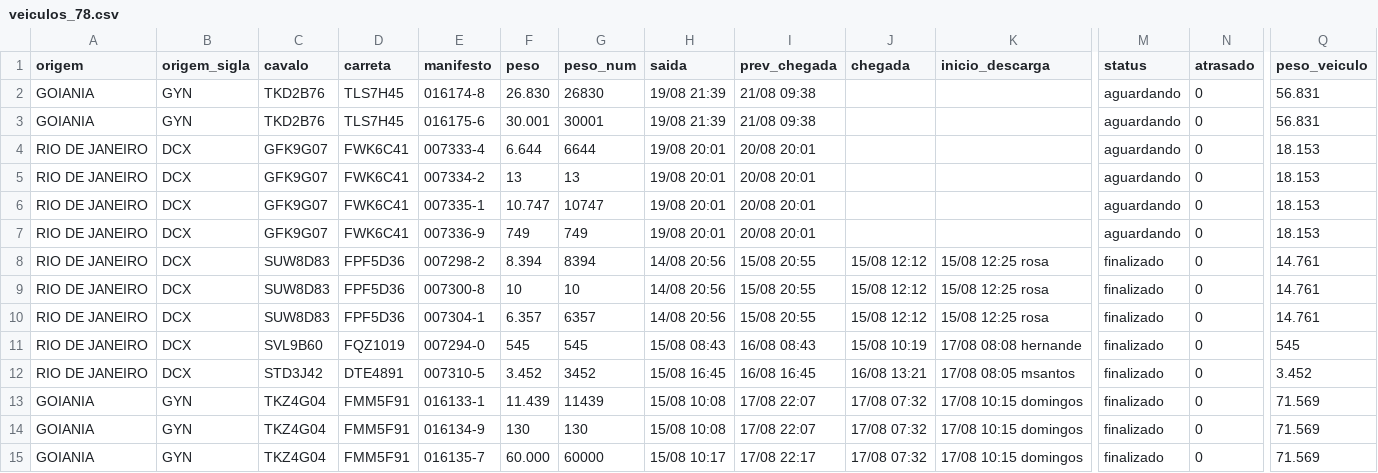
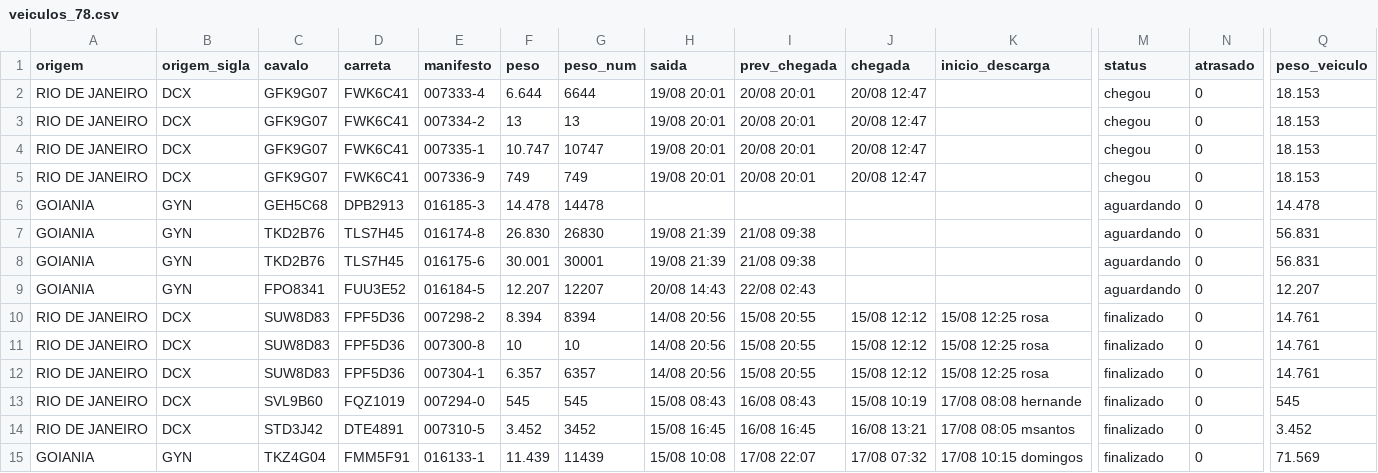
Before and after one commit to binhotransportes15/coletas-ace, a CSV file: dashboard/data/armazem/veiculos_78.csv, drawn as a sheet; only a part is shown, gaps mark what is left out; the shorter side is filled out with more unchanged rows; removed rows and columns are numbered as before the commit, all else as after; rows hold the shown columns only; the diff names each change by its address in the sheet, - before the commit and + after, or states it on an @@ line.

```diff
--- a/dashboard/data/armazem/veiculos_78.csv
+++ b/dashboard/data/armazem/veiculos_78.csv
+row 2: RIO DE JANEIRO | DCX | GFK9G07 | FWK6C41 | 007333-4 | 6.644 | 6644 | 19/08 20:01 | 20/08 20:01 | 20/08 12:47 |  | chegou | 0 | 18.153
+row 3: RIO DE JANEIRO | DCX | GFK9G07 | FWK6C41 | 007334-2 | 13 | 13 | 19/08 20:01 | 20/08 20:01 | 20/08 12:47 |  | chegou | 0 | 18.153
+row 4: RIO DE JANEIRO | DCX | GFK9G07 | FWK6C41 | 007335-1 | 10.747 | 10747 | 19/08 20:01 | 20/08 20:01 | 20/08 12:47 |  | chegou | 0 | 18.153
+row 5: RIO DE JANEIRO | DCX | GFK9G07 | FWK6C41 | 007336-9 | 749 | 749 | 19/08 20:01 | 20/08 20:01 | 20/08 12:47 |  | chegou | 0 | 18.153
+row 6: GOIANIA | GYN | GEH5C68 | DPB2913 | 016185-3 | 14.478 | 14478 |  |  |  |  | aguardando | 0 | 14.478
-row 4: RIO DE JANEIRO | DCX | GFK9G07 | FWK6C41 | 007333-4 | 6.644 | 6644 | 19/08 20:01 | 20/08 20:01 |  |  | aguardando | 0 | 18.153
-row 5: RIO DE JANEIRO | DCX | GFK9G07 | FWK6C41 | 007334-2 | 13 | 13 | 19/08 20:01 | 20/08 20:01 |  |  | aguardando | 0 | 18.153
-row 6: RIO DE JANEIRO | DCX | GFK9G07 | FWK6C41 | 007335-1 | 10.747 | 10747 | 19/08 20:01 | 20/08 20:01 |  |  | aguardando | 0 | 18.153
-row 7: RIO DE JANEIRO | DCX | GFK9G07 | FWK6C41 | 007336-9 | 749 | 749 | 19/08 20:01 | 20/08 20:01 |  |  | aguardando | 0 | 18.153
+row 9: GOIANIA | GYN | FPO8341 | FUU3E52 | 016184-5 | 12.207 | 12207 | 20/08 14:43 | 22/08 02:43 |  |  | aguardando | 0 | 12.207
```
Also changed, not shown: dashboard/data/agendamentos_225.csv, dashboard/data/coletas.csv, 53 other files.
